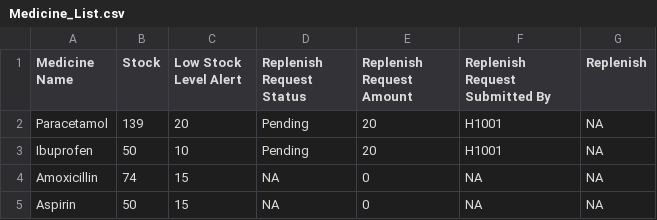
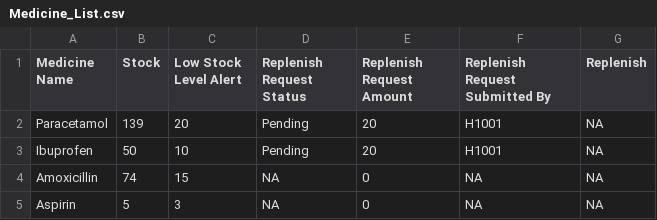
Before and after one commit to CLXYee/SC2002_SCSF_Group1_HMS, a CSV file: SC2002/Medicine_List.csv, drawn as a sheet.

```diff
--- a/SC2002/Medicine_List.csv
+++ b/SC2002/Medicine_List.csv
@@ -4,2 +4,2 @@ Ibuprofen,50,10,Pending,20,"H1001",NA
 Amoxicillin,74,15,NA,0,"NA",NA
-Aspirin,50,15,NA,0,"NA",NA
+Aspirin,5,3,NA,0,"NA",NA
```
Also changed, not shown: SC2002/Staff_List.csv, 4 other files.
